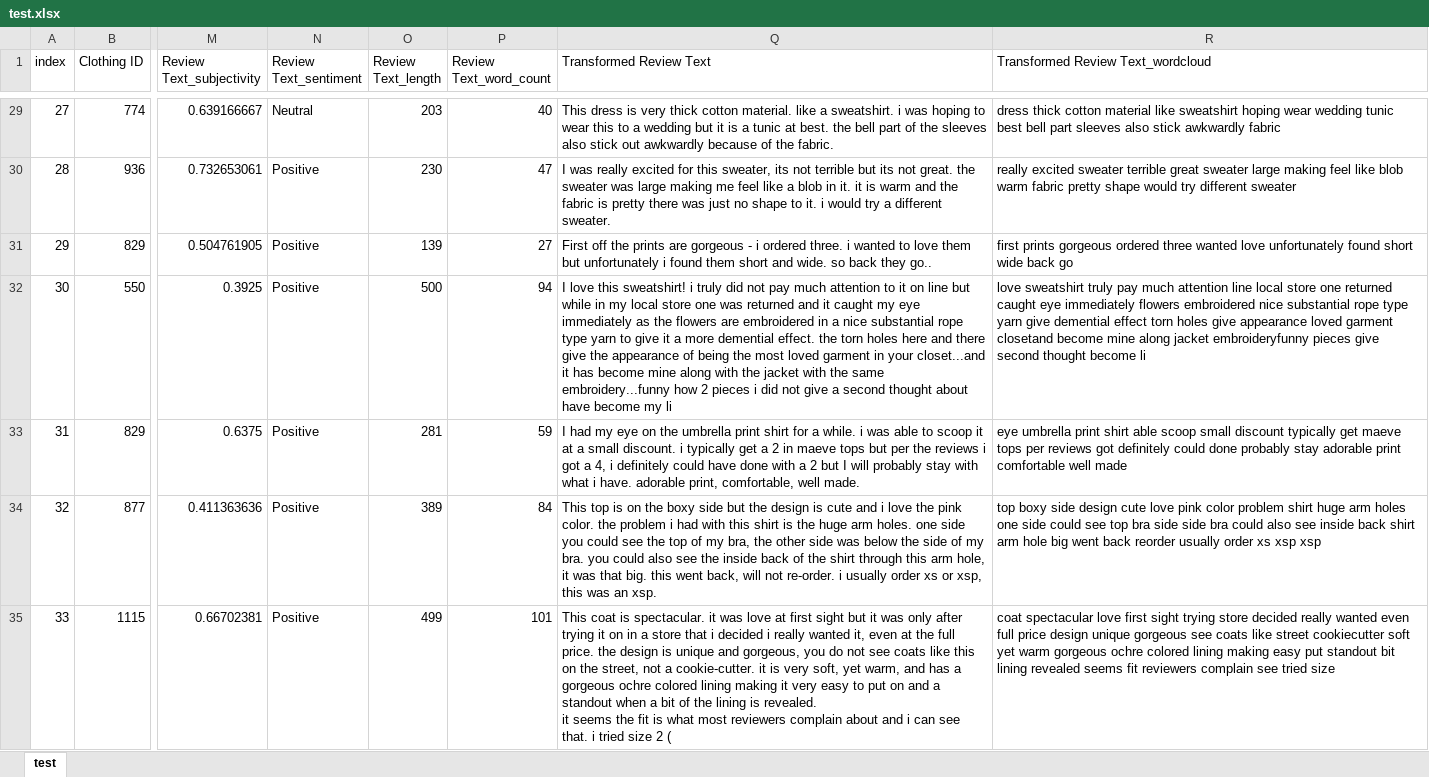
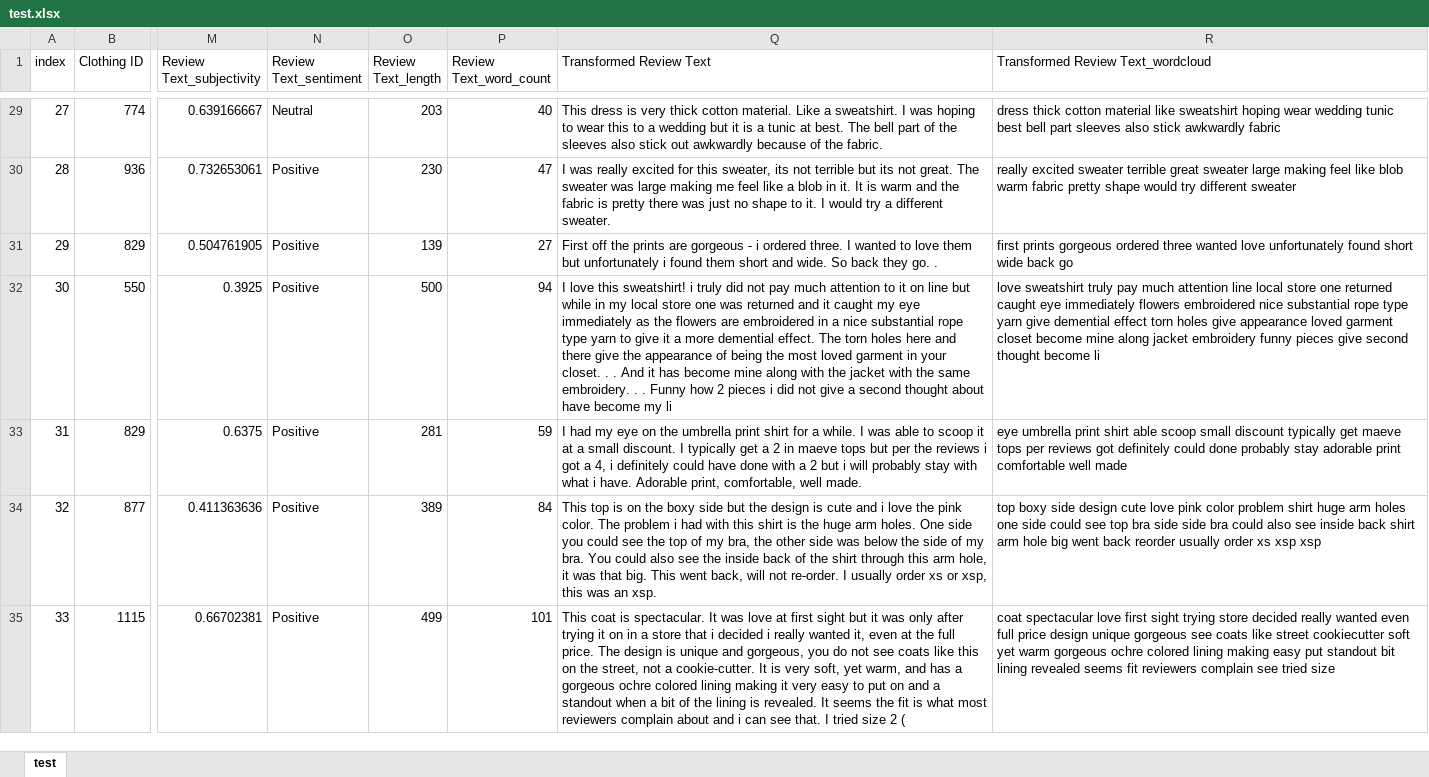
Before and after one commit to grahamharrison68/Public-Github, an Excel workbook: Analyzing Customer Feedback/test.xlsx, sheet test, drawn as a sheet; only a part is shown, gaps mark what is left out; values as stored, in another font and other column widths than the file's, no borders; ↵ is a line break in a cell; the diff covers the shown part only; the diff names each change by its address in the sheet, - before the commit and + after, or states it on an @@ line.

```diff
--- a/Analyzing Customer Feedback/test.xlsx (sheet test)
+++ b/Analyzing Customer Feedback/test.xlsx (sheet test)
-Q29 (Transformed Review Text): …cotton material. like a sweatshirt. i was hoping to wear this to a wedding but it is a tunic at best. the bell part…
+Q29 (Transformed Review Text): …cotton material. Like a sweatshirt. I was hoping to wear this to a wedding but it is a tunic at best. The bell part…
-Q30 (Transformed Review Text): …not great. the sweater was large making me feel like a blob in it. it is warm and the fabric is pretty there was just no shape to it. i would try…
+Q30 (Transformed Review Text): …not great. The sweater was large making me feel like a blob in it. It is warm and the fabric is pretty there was just no shape to it. I would try…
-Q31 (Transformed Review Text): …ordered three. i wanted to love them but unfortunately i found them short and wide. so back they go..
+Q31 (Transformed Review Text): …ordered three. I wanted to love them but unfortunately i found them short and wide. So back they go. .
-Q32 (Transformed Review Text): …demential effect. the torn holes here and there give the appearance of being the most loved garment in your closet...and it has become mine along with the jacket with the same embroidery...funny how 2…
+Q32 (Transformed Review Text): …demential effect. The torn holes here and there give the appearance of being the most loved garment in your closet. . . And it has become mine along with the jacket with the same embroidery. . . Funny how 2…
-R32: …loved garment closetand become mine along jacket embroideryfunny pieces give…
+R32: …loved garment closet become mine along jacket embroidery funny pieces give…
-Q33 (Transformed Review Text): …a while. i was able to scoop it at a small discount. i typically get a 2 in maeve tops but per the reviews i got a 4, i definitely could have done with a 2 but I will probably stay with what i have. adorable print, comfortable,…
+Q33 (Transformed Review Text): …a while. I was able to scoop it at a small discount. I typically get a 2 in maeve tops but per the reviews i got a 4, i definitely could have done with a 2 but i will probably stay with what i have. Adorable print, comfortable,…
-Q34 (Transformed Review Text): …pink color. the problem i had with this shirt is the huge arm holes. one side you could see the top of my bra, the other side was below the side of my bra. you could also see the inside back of the shirt through this arm hole, it was that big. this went back, will not re-order. i usually order…
+Q34 (Transformed Review Text): …pink color. The problem i had with this shirt is the huge arm holes. One side you could see the top of my bra, the other side was below the side of my bra. You could also see the inside back of the shirt through this arm hole, it was that big. This went back, will not re-order. I usually order…
-Q35 (Transformed Review Text): …is spectacular. it was love at first sight but it was only after trying it on in a store that i decided i really wanted it, even at the full price. the design is unique and gorgeous, you do not see coats like this on the street, not a cookie-cutter. it is very soft, yet warm, and has a gorgeous ochre colored lining making it very easy to put on and a standout when a bit of the lining is revealed. ↵ it seems the fit is what most reviewers complain about and i can see that. i tried size…
+Q35 (Transformed Review Text): …is spectacular. It was love at first sight but it was only after trying it on in a store that i decided i really wanted it, even at the full price. The design is unique and gorgeous, you do not see coats like this on the street, not a cookie-cutter. It is very soft, yet warm, and has a gorgeous ochre colored lining making it very easy to put on and a standout when a bit of the lining is revealed. It seems the fit is what most reviewers complain about and i can see that. I tried size…
```
Also changed, not shown: 502 edited cells elsewhere in this sheet, 2 other files.
